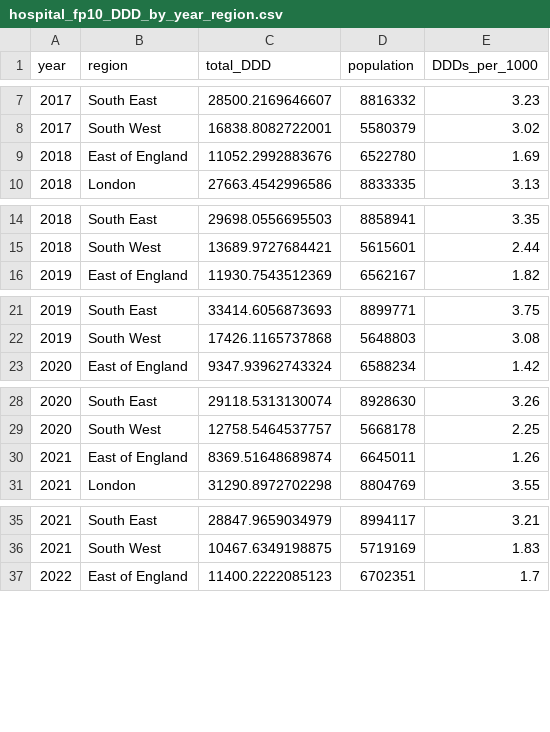
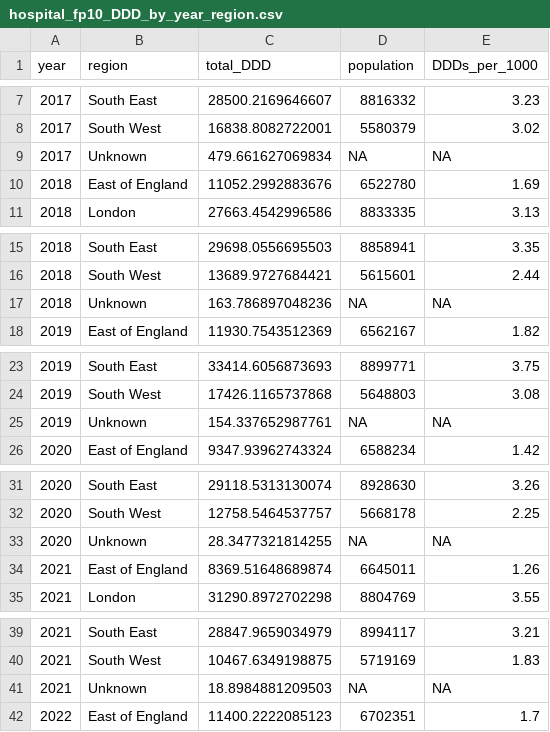
Before and after one commit to bennettoxford/lithium_project25, a CSV file: output/data/hospital_fp10_DDD_by_year_region.csv, drawn as a sheet; only a part is shown, gaps mark what is left out; the diff covers the shown part only; the diff names each change by its address in the sheet, - before the commit and + after, or states it on an @@ line.

Commit message:
include unknown trust in national totals and in the regional breakdowns as "Unknown"

```diff
--- a/output/data/hospital_fp10_DDD_by_year_region.csv
+++ b/output/data/hospital_fp10_DDD_by_year_region.csv
+row 9: 2017 | Unknown | 479.661627069834 | NA | NA
+row 17: 2018 | Unknown | 163.786897048236 | NA | NA
+row 25: 2019 | Unknown | 154.337652987761 | NA | NA
+row 33: 2020 | Unknown | 28.3477321814255 | NA | NA
+row 41: 2021 | Unknown | 18.8984881209503 | NA | NA
```
Also changed, not shown: 3 added rows elsewhere in this file, output/data/hospital_fp10_DDD_by_region_2024.csv, 3 other files.
